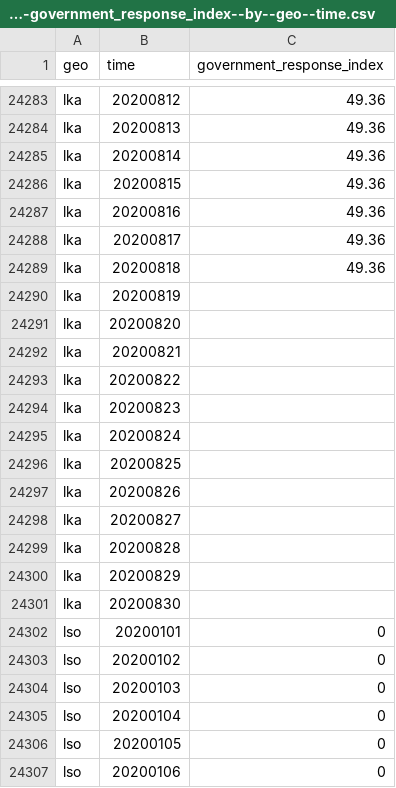
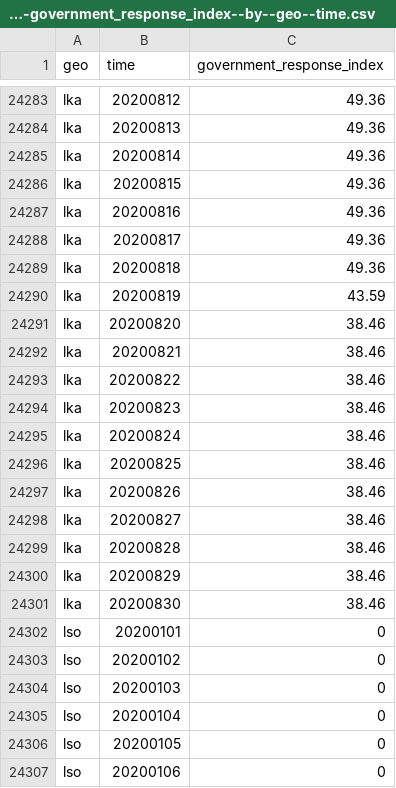
Before and after one commit to open-numbers/ddf--open_numbers--covid_government_response, a CSV file: ddf--datapoints--government_response_index--by--geo--time.csv, drawn as a sheet; only a part is shown, gaps mark what is left out.

```diff
--- a/ddf--datapoints--government_response_index--by--geo--time.csv
+++ b/ddf--datapoints--government_response_index--by--geo--time.csv
@@ -24289,14 +24289,14 @@ lka,20200817,49.36
 lka,20200818,49.36
-lka,20200819,
-lka,20200820,
-lka,20200821,
-lka,20200822,
-lka,20200823,
-lka,20200824,
-lka,20200825,
-lka,20200826,
-lka,20200827,
-lka,20200828,
-lka,20200829,
-lka,20200830,
+lka,20200819,43.59
+lka,20200820,38.46
+lka,20200821,38.46
+lka,20200822,38.46
+lka,20200823,38.46
+lka,20200824,38.46
+lka,20200825,38.46
+lka,20200826,38.46
+lka,20200827,38.46
+lka,20200828,38.46
+lka,20200829,38.46
+lka,20200830,38.46
 lso,20200101,0
```
Also changed, not shown: ddf--datapoints--containment_health_index--by--geo--time.csv, ddf--datapoints--containment_health_index_for_display--by--geo--time.csv, 30 other files.
